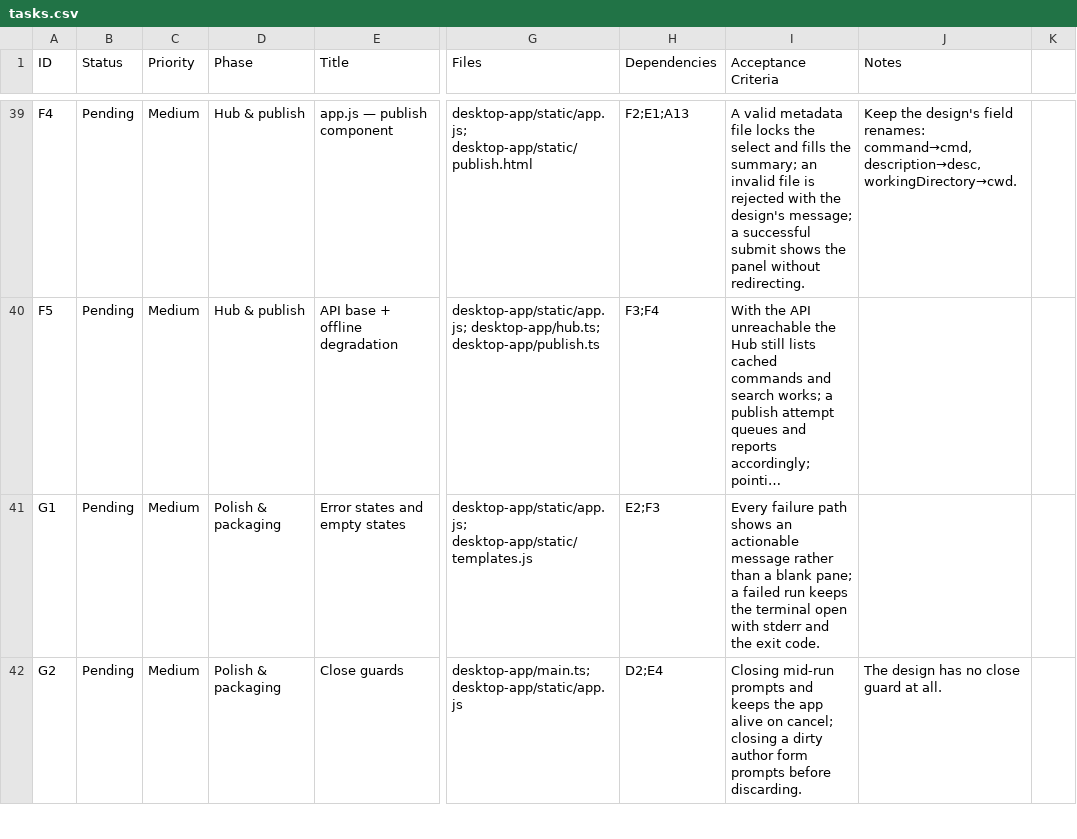
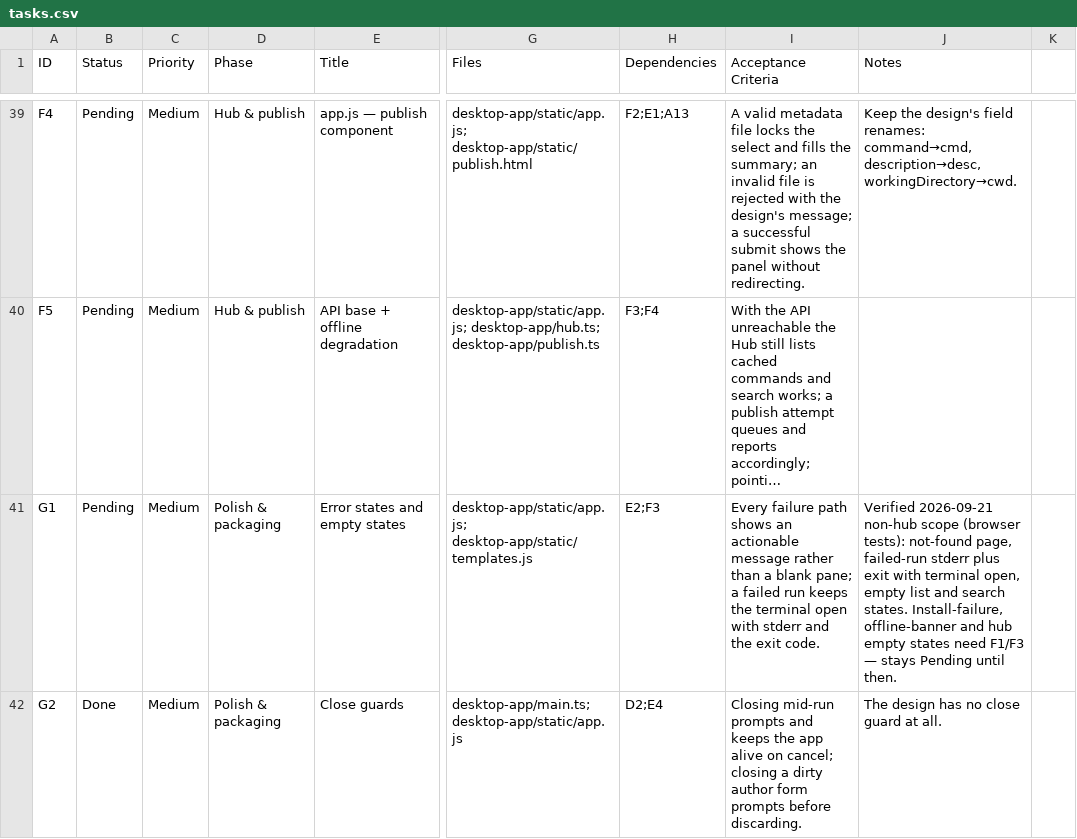
Before and after one commit to redoxbird/command-centre, a CSV file: plan/tasks.csv, drawn as a sheet; only a part is shown, gaps mark what is left out; long unchanged cells end in …; the diff covers the shown part only; the diff names each change by its address in the sheet, - before the commit and + after, or states it on an @@ line.

```diff
--- a/plan/tasks.csv
+++ b/plan/tasks.csv
-J41 (Notes): (empty)
+J41 (Notes): Verified 2026-09-21 non-hub scope (browser tests): not-found page, failed-run stderr plus exit with terminal open, empty list and search states. Install-failure, offline-banner and hub empty states need F1/F3 — stays Pending until then.
-B42 (Status): Pending
+B42 (Status): Done
```
Also changed, not shown: 4 edited cells elsewhere in this file, 7 other files.
